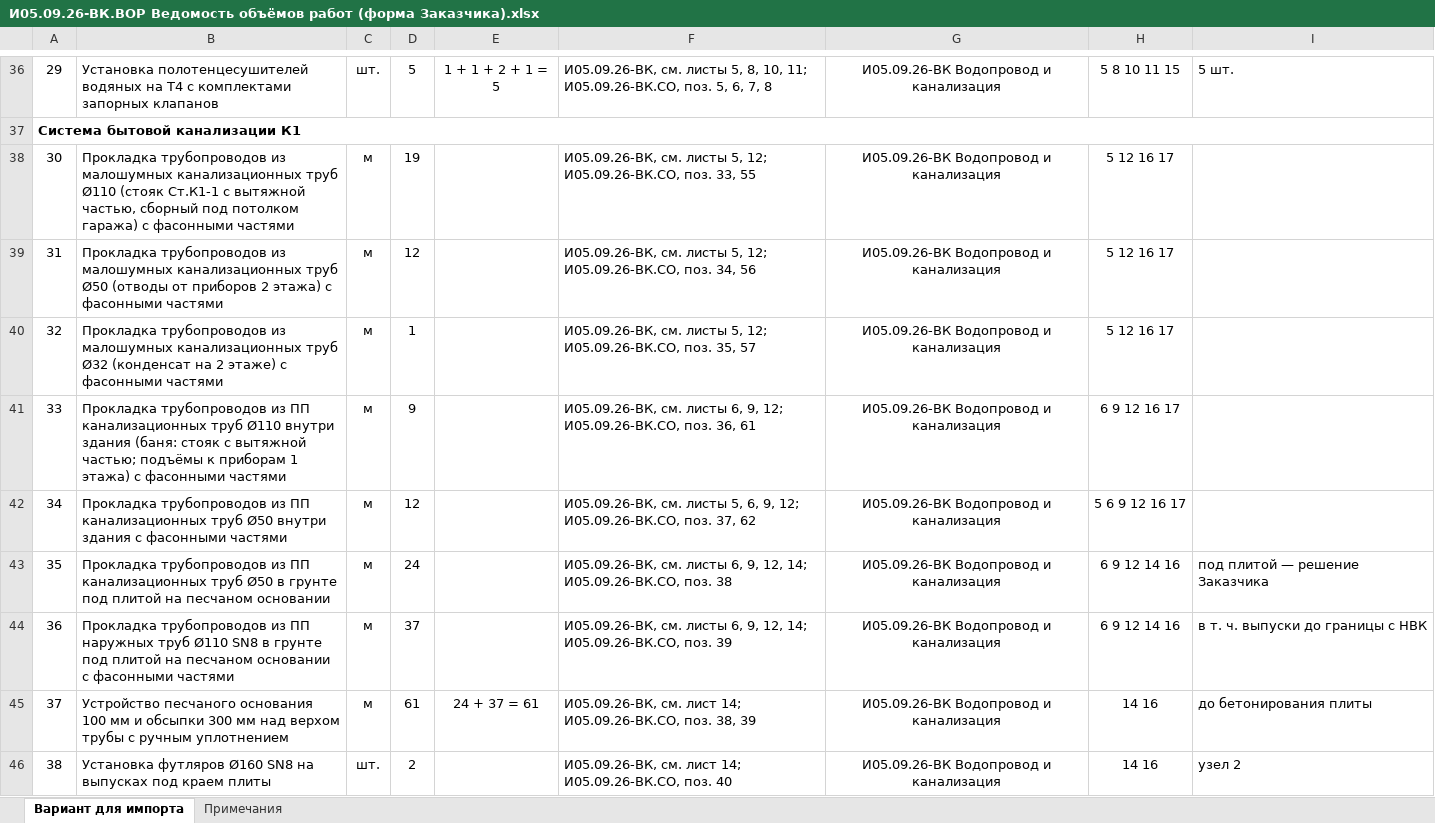
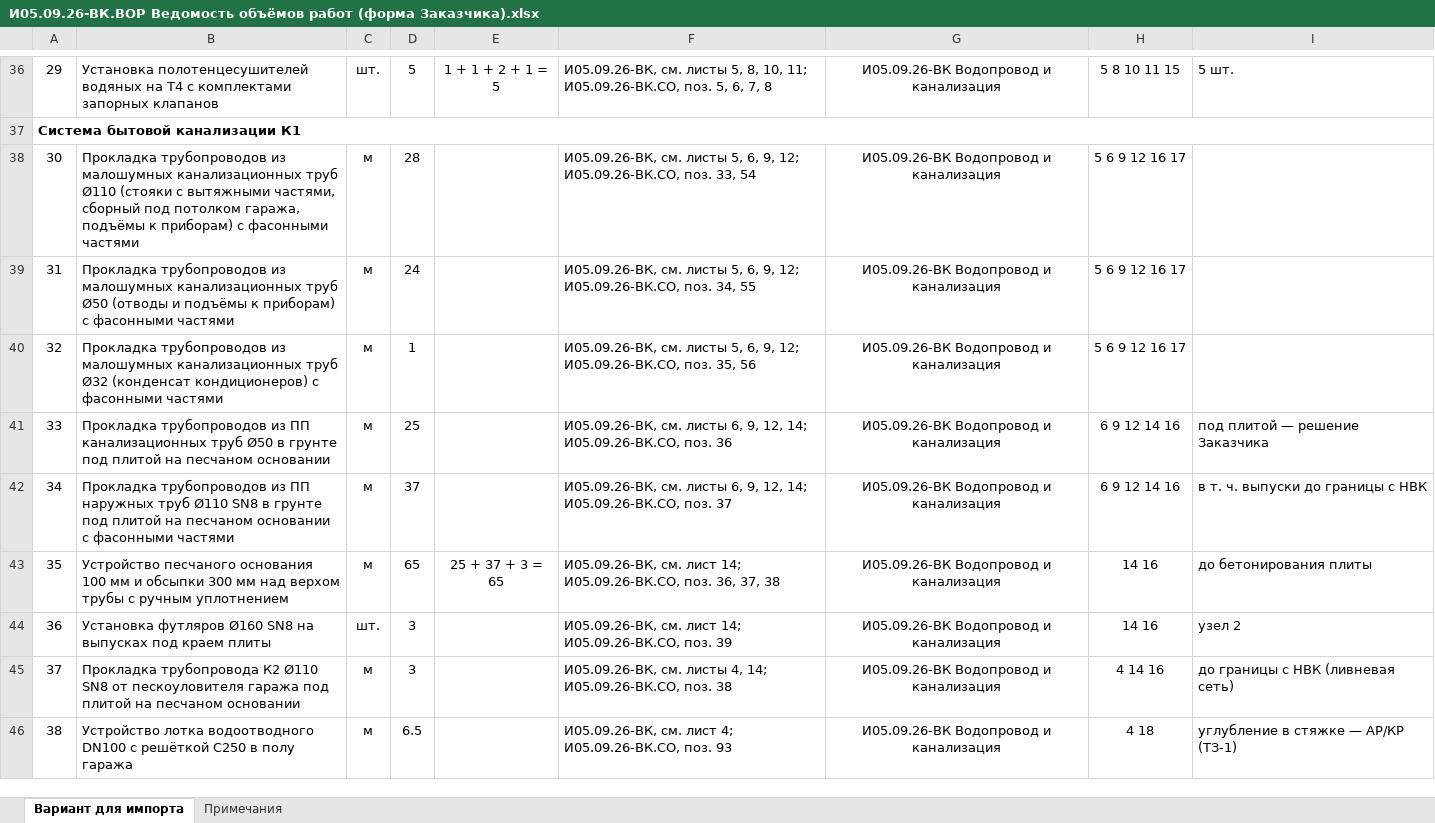
Before and after one commit to caesart966-web/first_reposirtory, an Excel workbook: ovk-dom-banya/release-vk/И05.09.26-ВК.ВОР Ведомость объёмов работ (форма Заказчика).xlsx, sheet Вариант для импорта, drawn as a sheet; only a part is shown, gaps mark what is left out; values as stored, in another font and other column widths than the file's, no borders; removed rows and columns are numbered as before the commit, all else as after; the diff covers the shown part only; the diff names each change by its address in the sheet, - before the commit and + after, or states it on an @@ line.

```diff
--- a/ovk-dom-banya/release-vk/И05.09.26-ВК.ВОР Ведомость объёмов работ (форма Заказчика).xlsx (sheet Вариант для импорта)
+++ b/ovk-dom-banya/release-vk/И05.09.26-ВК.ВОР Ведомость объёмов работ (форма Заказчика).xlsx (sheet Вариант для импорта)
-B38: …труб Ø110 (стояк Ст.К1-1 с вытяжной частью, сборный под потолком гаража) с фасонными…
+B38: …труб Ø110 (стояки с вытяжными частями, сборный под потолком гаража, подъёмы к приборам) с фасонными…
-D38: 19
+D38: 28
-F38: …листы 5, 12; И05.09.26-ВК.СО, поз. 33, 55
+F38: …листы 5, 6, 9, 12; И05.09.26-ВК.СО, поз. 33, 54
-H38:H40: 5 12 16 17
+H38:H40: 5 6 9 12 16 17
-B39: …Ø50 (отводы от приборов 2 этажа) с фасонными…
+B39: …Ø50 (отводы и подъёмы к приборам) с фасонными…
-D39: 12
+D39: 24
-F39: …листы 5, 12; И05.09.26-ВК.СО, поз. 34, 56
+F39: …листы 5, 6, 9, 12; И05.09.26-ВК.СО, поз. 34, 55
-B40: …Ø32 (конденсат на 2 этаже) с фасонными…
+B40: …Ø32 (конденсат кондиционеров) с фасонными…
-F40: …листы 5, 12; И05.09.26-ВК.СО, поз. 35, 57
+F40: …листы 5, 6, 9, 12; И05.09.26-ВК.СО, поз. 35, 56
-row 41: 33 | Прокладка трубопроводов из ПП канализационных труб Ø110 внутри здания (баня: стояк с вытяжной частью; подъёмы к приборам 1 этажа) с фасонными частями | м | 9 |  | И05.09.26-ВК, см. листы 6, 9, 12; И05.09.26-ВК.СО, поз. 36, 61 | И05.09.26-ВК Водопровод и канализация | 6 9 12 16 17
-row 42: 34 | Прокладка трубопроводов из ПП канализационных труб Ø50 внутри здания с фасонными частями | м | 12 |  | И05.09.26-ВК, см. листы 5, 6, 9, 12; И05.09.26-ВК.СО, поз. 37, 62 | И05.09.26-ВК Водопровод и канализация | 5 6 9 12 16 17
@@ column A renumbered from row 41 down @@
-D41: 24
+D41: 25
-F41: …И05.09.26-ВК.СО, поз. 38
+F41: …И05.09.26-ВК.СО, поз. 36
-F42: …И05.09.26-ВК.СО, поз. 39
+F42: …И05.09.26-ВК.СО, поз. 37
-D43: 61
+D43: 65
-E43: 24 + 37 = 61
+E43: 25 + 37 + 3 = 65
-F43: …И05.09.26-ВК.СО, поз. 38, 39
+F43: …И05.09.26-ВК.СО, поз. 36, 37, 38
-D44: 2
+D44: 3
-F44: …И05.09.26-ВК.СО, поз. 40
+F44: …И05.09.26-ВК.СО, поз. 39
+row 45: 37 | Прокладка трубопровода К2 Ø110 SN8 от пескоуловителя гаража под плитой на песчаном основании | м | 3 |  | И05.09.26-ВК, см. листы 4, 14; И05.09.26-ВК.СО, поз. 38 | И05.09.26-ВК Водопровод и канализация | 4 14 16 | до границы с НВК (ливневая сеть)
+row 46: 38 | Устройство лотка водоотводного DN100 с решёткой C250 в полу гаража | м | 6.5 |  | И05.09.26-ВК, см. лист 4; И05.09.26-ВК.СО, поз. 93 | И05.09.26-ВК Водопровод и канализация | 4 18 | углубление в стяжке — АР/КР (ТЗ-1)
```
Also changed, not shown: 13 added rows, 7 removed rows and 61 edited cells elsewhere in this sheet, sheet Примечания, ovk-dom-banya/release-vk/И05.09.26-ВК.СО Спецификация оборудования, изделий и материалов.xlsx, 45 other files.
